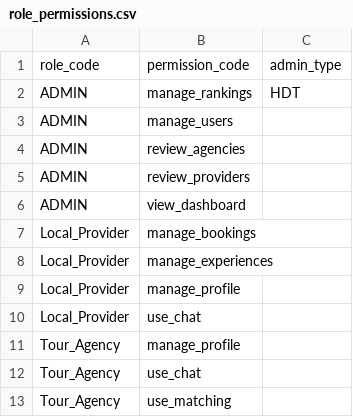
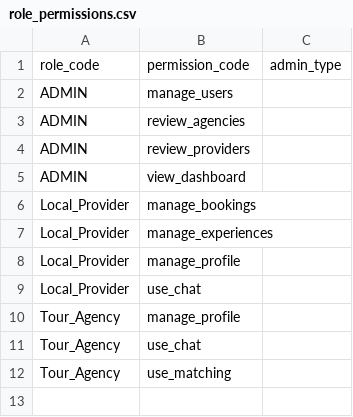
Before and after one commit to JustACertainBlue/dbiz3-team-g, a CSV file: data/seed/role_permissions.csv, drawn as a sheet.

```diff
--- a/data/seed/role_permissions.csv
+++ b/data/seed/role_permissions.csv
@@ -1,3 +1,2 @@
 role_code,permission_code,admin_type
-ADMIN,manage_rankings,HDT
 ADMIN,manage_users,
```
Also changed, not shown: data/seed/audit_logs.csv, 35 other files.
